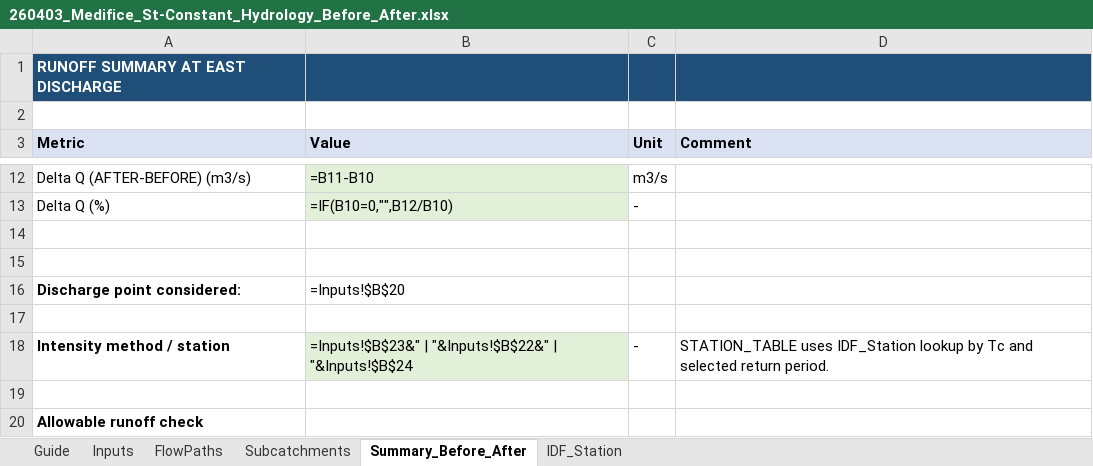
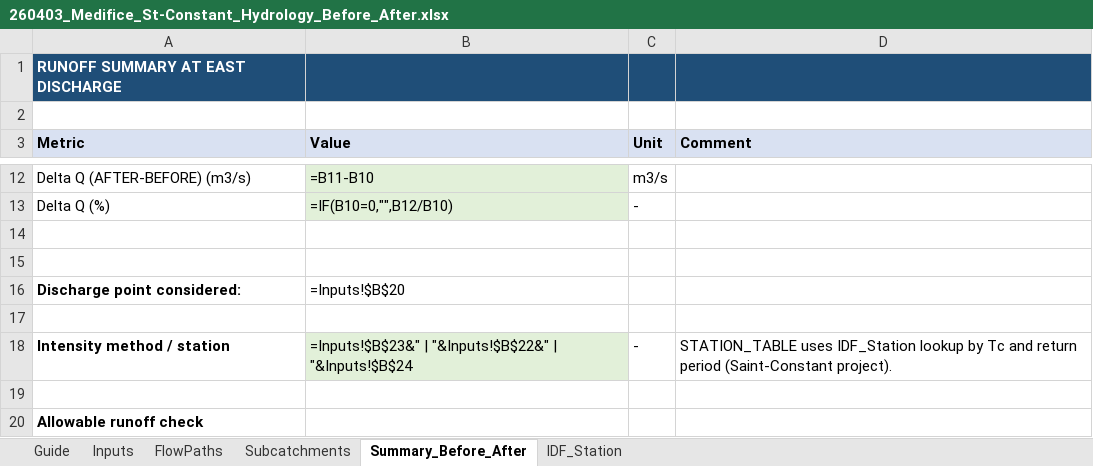
Before and after one commit to acon560-prog/idf-web-app, an Excel workbook: engineering/drainage-design/260403_Medifice_St-Constant_Hydrology_Before_After.xlsx, sheet Summary_Before_After, drawn as a sheet; only a part is shown, gaps mark what is left out; values as stored, in another font and other column widths than the file's, no borders; formulas without a stored value are shown as written; the diff names each change by its address in the sheet, - before the commit and + after, or states it on an @@ line.

```diff
--- a/engineering/drainage-design/260403_Medifice_St-Constant_Hydrology_Before_After.xlsx (sheet Summary_Before_After)
+++ b/engineering/drainage-design/260403_Medifice_St-Constant_Hydrology_Before_After.xlsx (sheet Summary_Before_After)
-D18 (Comment): …Tc and selected return period.
+D18 (Comment): …Tc and return period (Saint-Constant project).
```
Also changed, not shown: sheet Inputs, sheet Guide, sheet IDF_Station.
